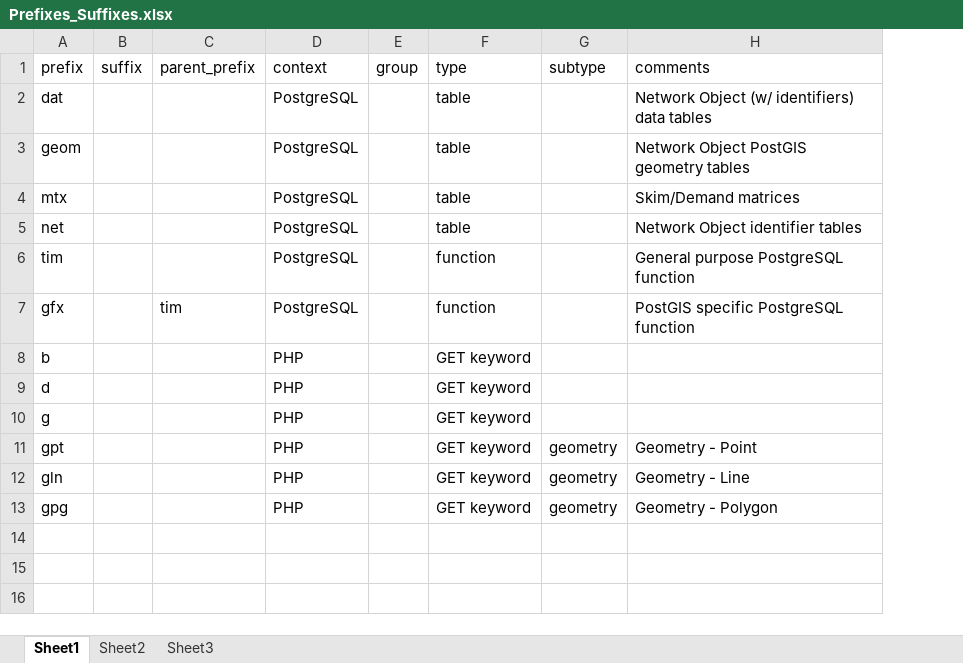
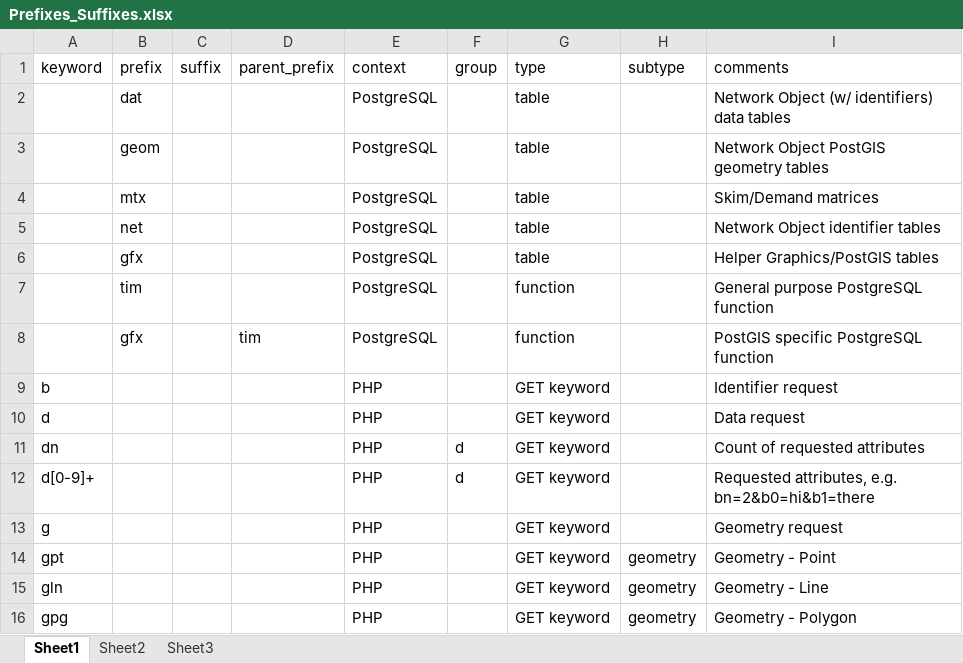
Before and after one commit to dvrpc/dvrpc-tim-viewer, an Excel workbook: api/_admin/Prefixes_Suffixes.xlsx, sheet Sheet1, drawn as a sheet; values as stored, in another font and other column widths than the file's, no borders; removed rows and columns are numbered as before the commit, all else as after; the diff names each change by its address in the sheet, - before the commit and + after, or states it on an @@ line.

```diff
--- a/api/_admin/Prefixes_Suffixes.xlsx (sheet Sheet1)
+++ b/api/_admin/Prefixes_Suffixes.xlsx (sheet Sheet1)
+column A (keyword), rows 9-10: b | d; rows 14-16: gpt | gln | gpg
+row 6:  | gfx |  |  | PostgreSQL |  | table |  | Helper Graphics/PostGIS tables
-B9 (prefix): b
+B9 (prefix): (empty)
-I9 (comments): (empty)
+I9 (comments): Identifier request
-B10 (prefix): d
+B10 (prefix): (empty)
-I10 (comments): (empty)
+I10 (comments): Data request
-row 10: g |  |  | PHP |  | GET keyword
+row 11: dn |  |  |  | PHP | d | GET keyword |  | Count of requested attributes
+row 12: d[0-9]+ |  |  |  | PHP | d | GET keyword |  | Requested attributes, e.g. bn=2&b0=hi&b1=there
+row 13: g |  |  |  | PHP |  | GET keyword |  | Geometry request
-B14 (prefix): gpt
+B14 (prefix): (empty)
-B15 (prefix): gln
+B15 (prefix): (empty)
-B16 (prefix): gpg
+B16 (prefix): (empty)
```
Also changed, not shown: 1 other file.
